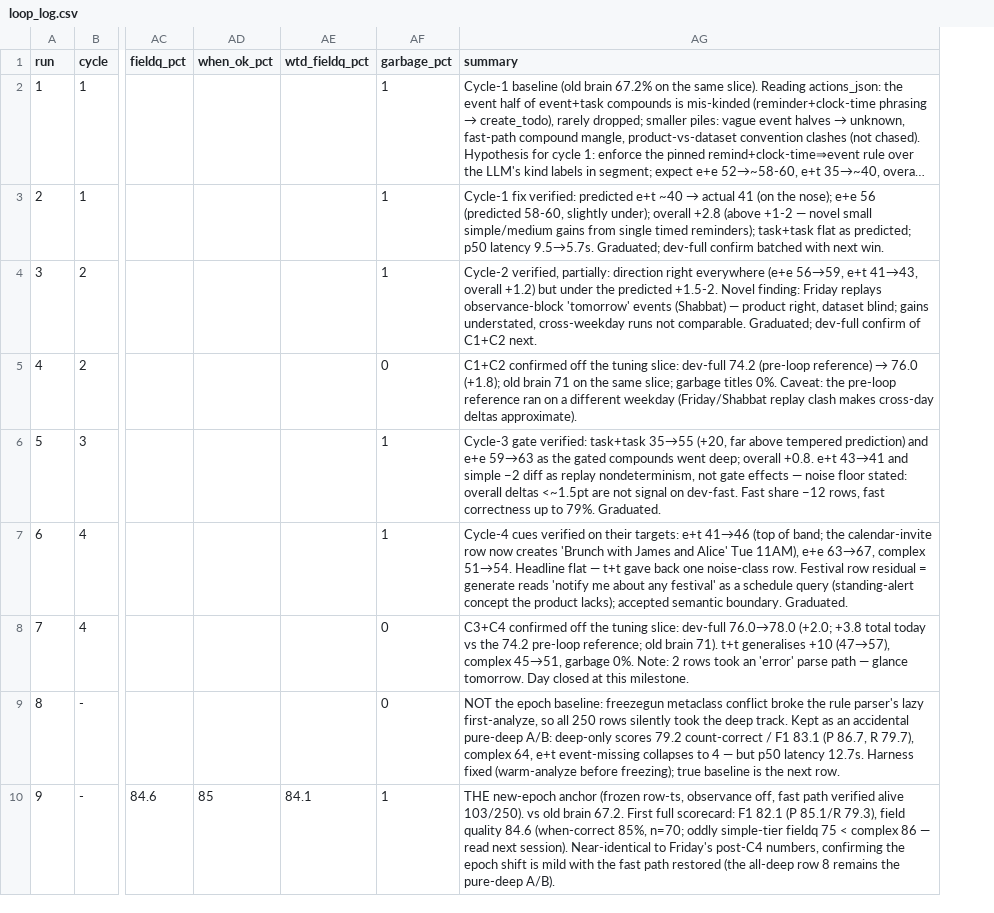
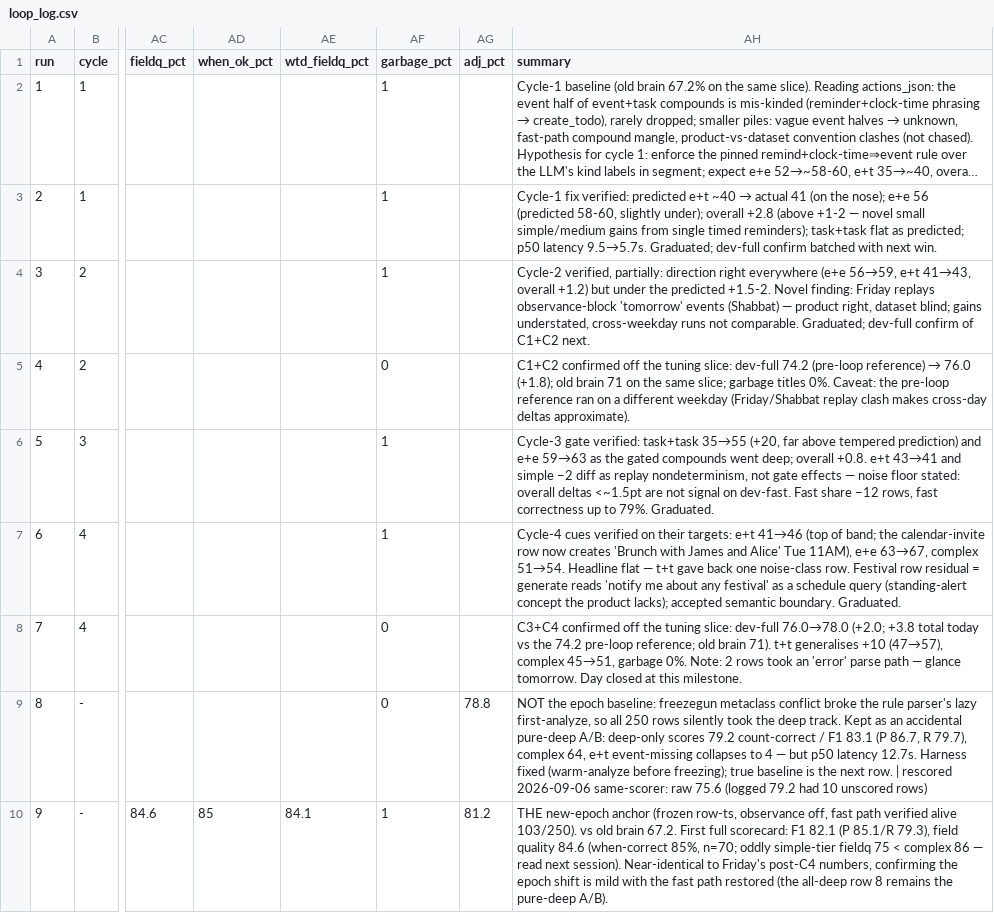
Before and after one commit to GilCaplan/MaCalendar, a CSV file: dataset/loop_log.csv, drawn as a sheet; only a part is shown, gaps mark what is left out; long unchanged cells end in …; addresses are those after the commit; the diff names each change by its address in the sheet, - before the commit and + after, or states it on an @@ line.

```diff
--- a/dataset/loop_log.csv
+++ b/dataset/loop_log.csv
+column AG (adj_pct), rows 9-10: 78.8 | 81.2
-AH9 (summary): …next row.
+AH9 (summary): …next row. | rescored 2026-09-06 same-scorer: raw 75.6 (logged 79.2 had 10 unscored rows)
```
Also changed, not shown: 6 other files.
